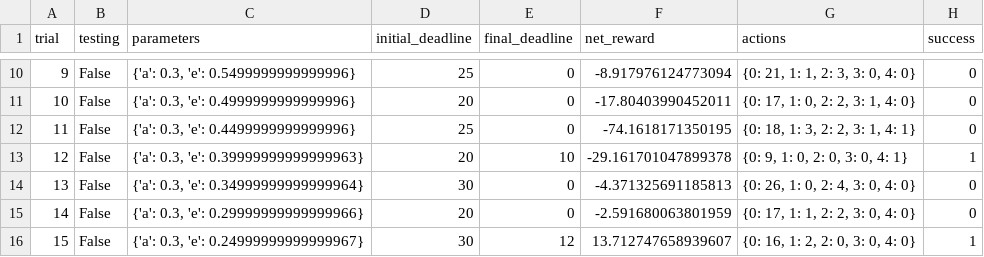
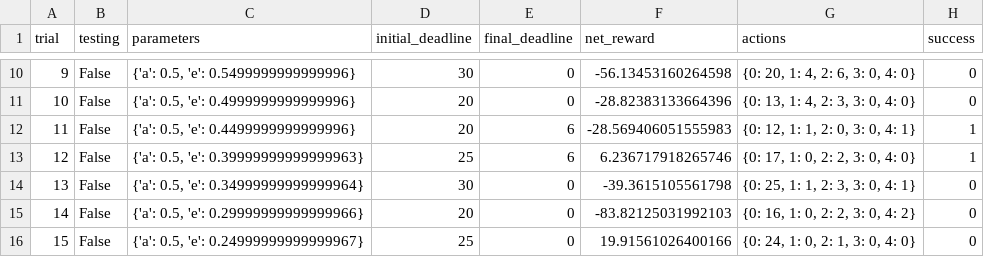
Before and after one commit to AlbertoCastelo/Machine-Learning-NanoDegree, a CSV file: 4_Reinforcement_Learning/smartcab/logs/sim_default-learning.csv, drawn as a sheet; only a part is shown, gaps mark what is left out; the diff covers the shown part only.

```diff
--- a/4_Reinforcement_Learning/smartcab/logs/sim_default-learning.csv
+++ b/4_Reinforcement_Learning/smartcab/logs/sim_default-learning.csv
@@ -10,7 +10,7 @@ trial,testing,parameters,initial_deadline,final_deadline,net_reward,actions,succ
-9,False,"{'a': 0.3, 'e': 0.5499999999999996}",25,0,-8.917976124773094,"{0: 21, 1: 1, 2: 3, 3: 0, 4: 0}",0
-10,False,"{'a': 0.3, 'e': 0.4999999999999996}",20,0,-17.80403990452011,"{0: 17, 1: 0, 2: 2, 3: 1, 4: 0}",0
-11,False,"{'a': 0.3, 'e': 0.4499999999999996}",25,0,-74.1618171350195,"{0: 18, 1: 3, 2: 2, 3: 1, 4: 1}",0
-12,False,"{'a': 0.3, 'e': 0.39999999999999963}",20,10,-29.161701047899378,"{0: 9, 1: 0, 2: 0, 3: 0, 4: 1}",1
-13,False,"{'a': 0.3, 'e': 0.34999999999999964}",30,0,-4.371325691185813,"{0: 26, 1: 0, 2: 4, 3: 0, 4: 0}",0
-14,False,"{'a': 0.3, 'e': 0.29999999999999966}",20,0,-2.591680063801959,"{0: 17, 1: 1, 2: 2, 3: 0, 4: 0}",0
-15,False,"{'a': 0.3, 'e': 0.24999999999999967}",30,12,13.712747658939607,"{0: 16, 1: 2, 2: 0, 3: 0, 4: 0}",1
+9,False,"{'a': 0.5, 'e': 0.5499999999999996}",30,0,-56.13453160264598,"{0: 20, 1: 4, 2: 6, 3: 0, 4: 0}",0
+10,False,"{'a': 0.5, 'e': 0.4999999999999996}",20,0,-28.82383133664396,"{0: 13, 1: 4, 2: 3, 3: 0, 4: 0}",0
+11,False,"{'a': 0.5, 'e': 0.4499999999999996}",20,6,-28.569406051555983,"{0: 12, 1: 1, 2: 0, 3: 0, 4: 1}",1
+12,False,"{'a': 0.5, 'e': 0.39999999999999963}",25,6,6.236717918265746,"{0: 17, 1: 0, 2: 2, 3: 0, 4: 0}",1
+13,False,"{'a': 0.5, 'e': 0.34999999999999964}",30,0,-39.3615105561798,"{0: 25, 1: 1, 2: 3, 3: 0, 4: 1}",0
+14,False,"{'a': 0.5, 'e': 0.29999999999999966}",20,0,-83.82125031992103,"{0: 16, 1: 0, 2: 2, 3: 0, 4: 2}",0
+15,False,"{'a': 0.5, 'e': 0.24999999999999967}",25,0,19.91561026400166,"{0: 24, 1: 0, 2: 1, 3: 0, 4: 0}",0
```
Also changed, not shown: 99 edited cells elsewhere in this file, 4_Reinforcement_Learning/smartcab/logs/sim_improved-learning.csv, 6 other files.
